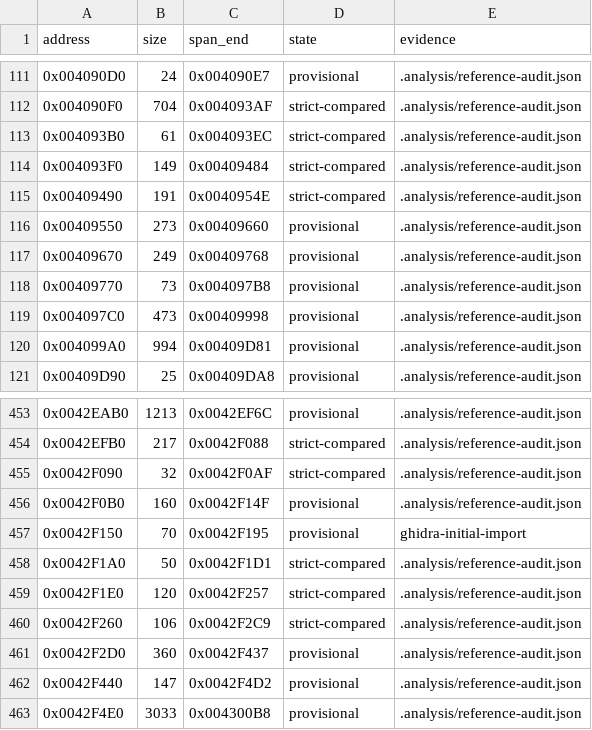
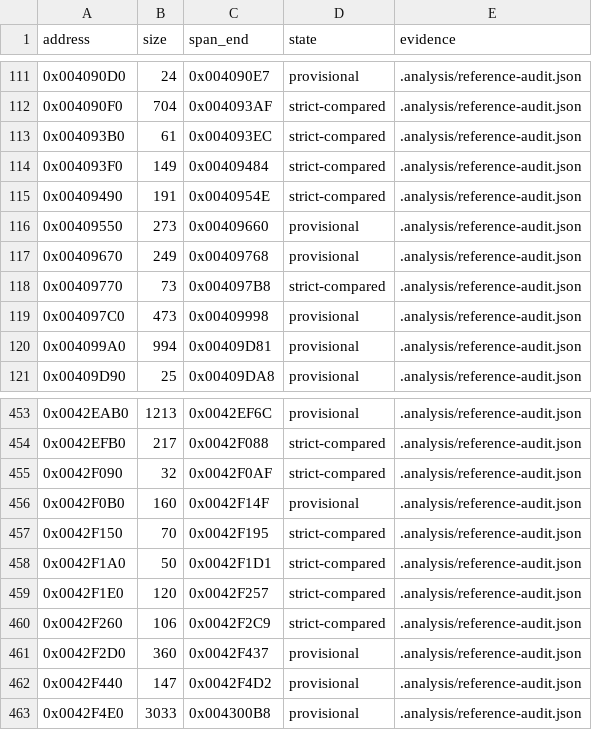
Before and after one commit to N0zoM1z0/th16, a CSV file: config/function-boundaries.csv, drawn as a sheet; only a part is shown, gaps mark what is left out.

```diff
--- a/config/function-boundaries.csv
+++ b/config/function-boundaries.csv
@@ -117,3 +117,3 @@ address,size,span_end,state,evidence
 0x00409670,249,0x00409768,provisional,.analysis/reference-audit.json
-0x00409770,73,0x004097B8,provisional,.analysis/reference-audit.json
+0x00409770,73,0x004097B8,strict-compared,.analysis/reference-audit.json
 0x004097C0,473,0x00409998,provisional,.analysis/reference-audit.json
@@ -456,3 +456,3 @@ address,size,span_end,state,evidence
 0x0042F0B0,160,0x0042F14F,provisional,.analysis/reference-audit.json
-0x0042F150,70,0x0042F195,provisional,ghidra-initial-import
+0x0042F150,70,0x0042F195,strict-compared,.analysis/reference-audit.json
 0x0042F1A0,50,0x0042F1D1,strict-compared,.analysis/reference-audit.json
```
Also changed, not shown: config/functions.csv, config/linkage-bindings.csv, 13 other files.
